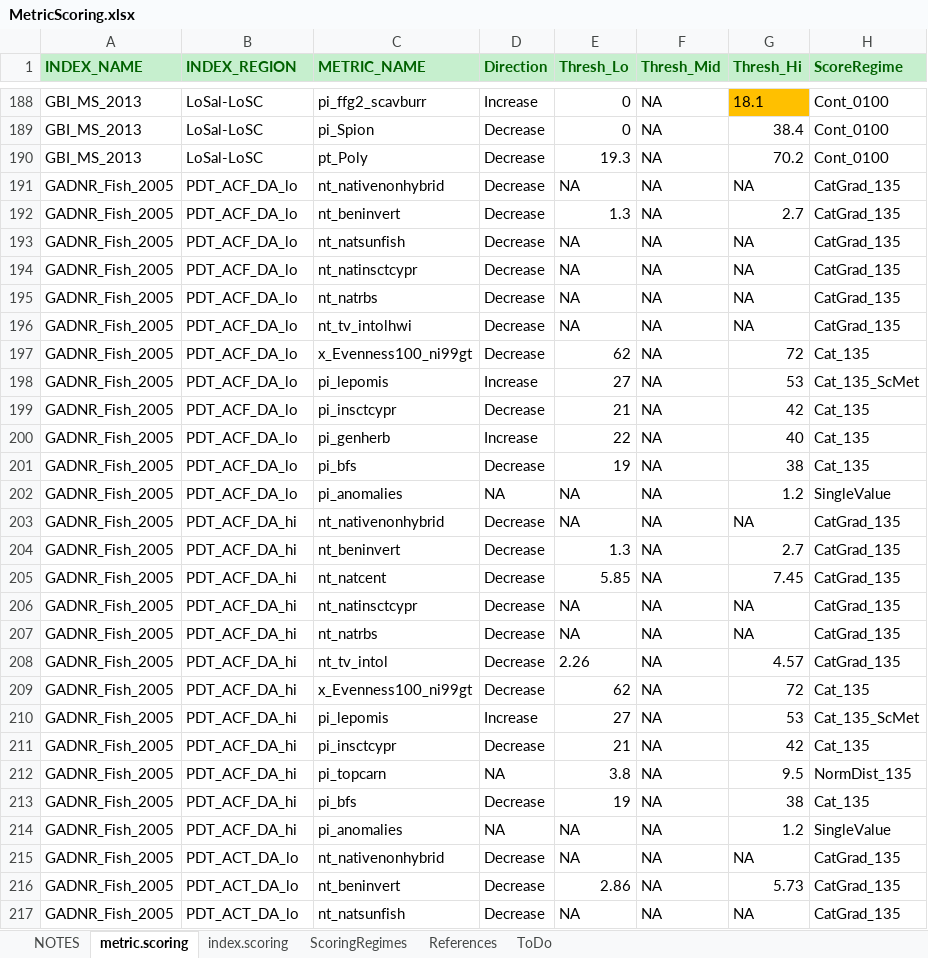
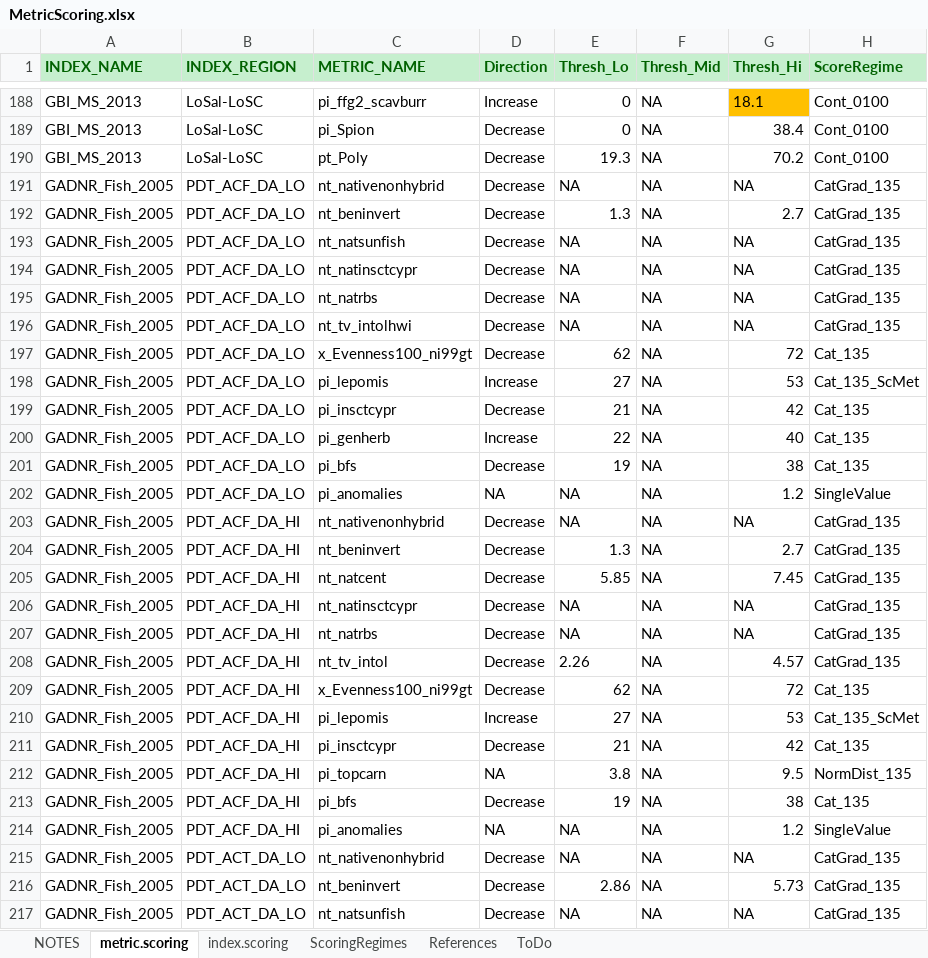
Before and after one commit to leppott/BioMonTools, an Excel workbook: inst/extdata/MetricScoring.xlsx, sheet metric.scoring, drawn as a sheet; only a part is shown, gaps mark what is left out; values as stored, in another font and other column widths than the file's, no borders; conditional formats not drawn; the diff covers the shown part only; the diff names each change by its address in the sheet, - before the commit and + after, or states it on an @@ line.

```diff
--- a/inst/extdata/MetricScoring.xlsx (sheet metric.scoring)
+++ b/inst/extdata/MetricScoring.xlsx (sheet metric.scoring)
-B191:B202 (INDEX_REGION): PDT_ACF_DA_lo
+B191:B202 (INDEX_REGION): PDT_ACF_DA_LO
-B203:B214 (INDEX_REGION): PDT_ACF_DA_hi
+B203:B214 (INDEX_REGION): PDT_ACF_DA_HI
-B215:B217 (INDEX_REGION): PDT_ACT_DA_lo
+B215:B217 (INDEX_REGION): PDT_ACT_DA_LO
```
Also changed, not shown: 57 edited cells elsewhere in this sheet, inst/extdata/MetricNames.xlsx, 6 other files.
